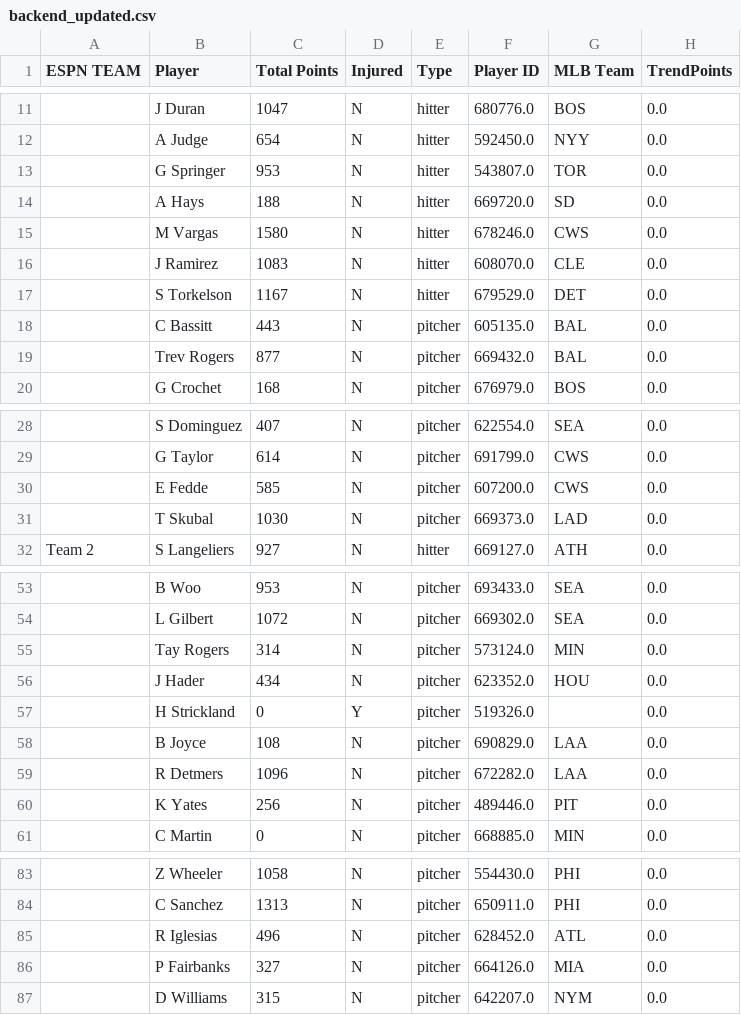
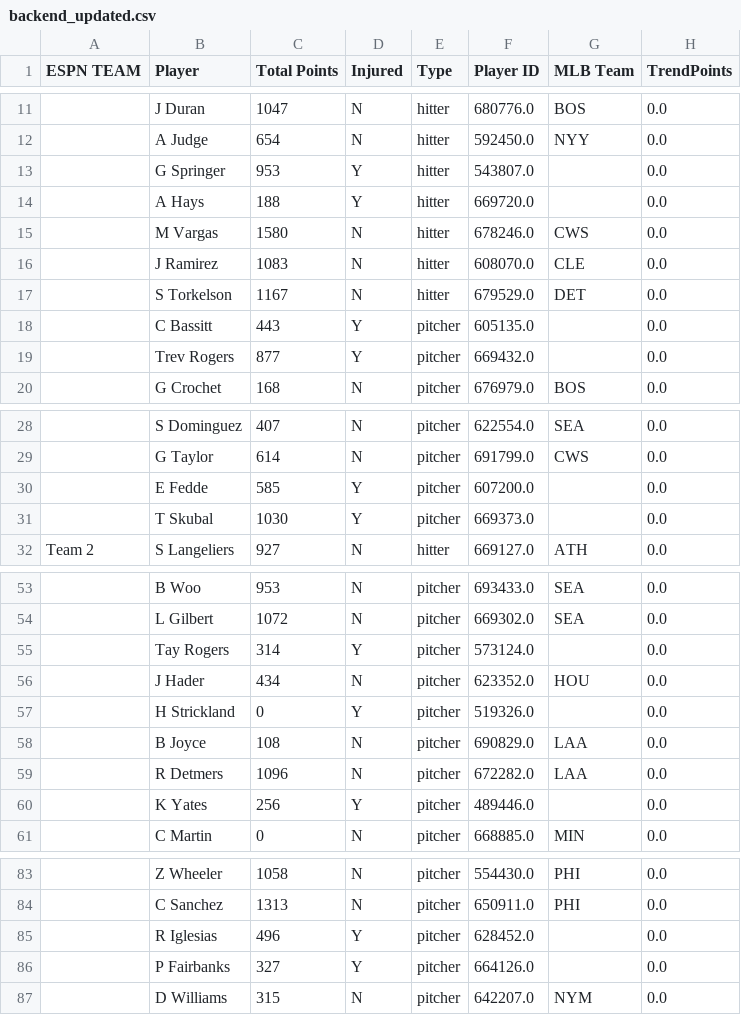
Before and after one commit to patrick-serio/mlb-pickem-league, a CSV file: data/backend_updated.csv, drawn as a sheet; only a part is shown, gaps mark what is left out; the diff covers the shown part only; the diff names each change by its address in the sheet, - before the commit and + after, or states it on an @@ line.

```diff
--- a/data/backend_updated.csv
+++ b/data/backend_updated.csv
-D13:D14 (Injured): N
+D13:D14 (Injured): Y
-G13 (MLB Team): TOR
+G13 (MLB Team): (empty)
-G14 (MLB Team): SD
+G14 (MLB Team): (empty)
-D18:D19 (Injured): N
+D18:D19 (Injured): Y
-G18:G19 (MLB Team): BAL
+G18:G19 (MLB Team): (empty)
-D30:D31 (Injured): N
+D30:D31 (Injured): Y
-G30 (MLB Team): CWS
+G30 (MLB Team): (empty)
-G31 (MLB Team): LAD
+G31 (MLB Team): (empty)
-D55 (Injured): N
+D55 (Injured): Y
-G55 (MLB Team): MIN
+G55 (MLB Team): (empty)
-D60 (Injured): N
+D60 (Injured): Y
-G60 (MLB Team): PIT
+G60 (MLB Team): (empty)
-D85:D86 (Injured): N
+D85:D86 (Injured): Y
-G85 (MLB Team): ATL
+G85 (MLB Team): (empty)
-G86 (MLB Team): MIA
+G86 (MLB Team): (empty)
```
Also changed, not shown: 8 edited cells elsewhere in this file, data/team_rosters_updated.csv, 3 other files.
